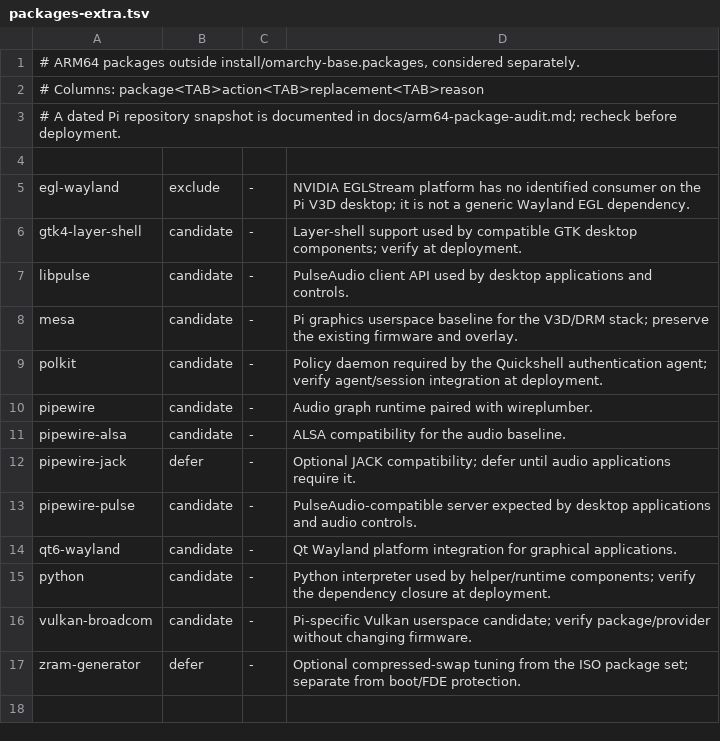
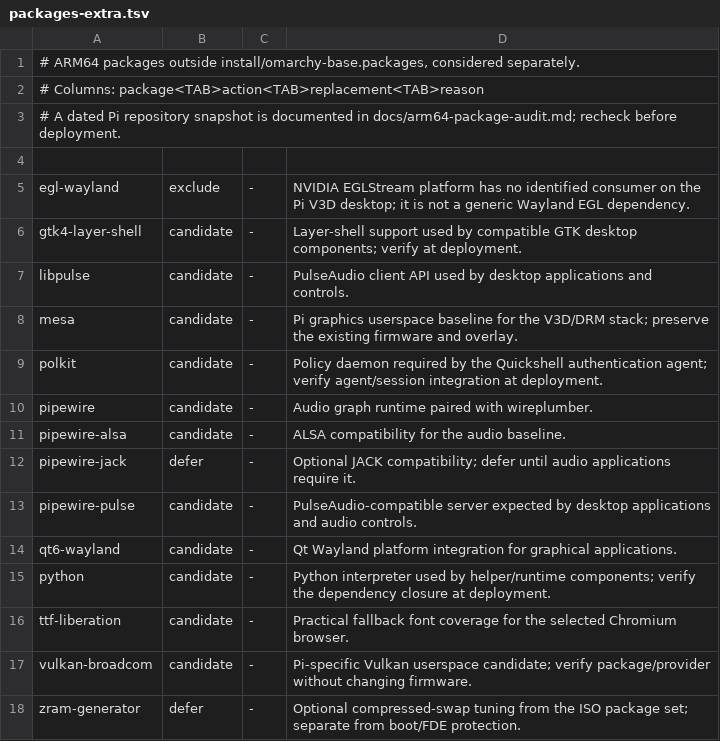
Before and after one commit to sam-bee/omarchy-raspberrypi, a TSV file: install/arm64/packages-extra.tsv, drawn as a sheet.

```diff
--- a/install/arm64/packages-extra.tsv
+++ b/install/arm64/packages-extra.tsv
@@ -15,2 +15,3 @@ qt6-wayland	candidate	-	Qt Wayland platform integration for graphical applicatio
 python	candidate	-	Python interpreter used by helper/runtime components; verify the dependency closure at deployment.
+ttf-liberation	candidate	-	Practical fallback font coverage for the selected Chromium browser.
 vulkan-broadcom	candidate	-	Pi-specific Vulkan userspace candidate; verify package/provider without changing firmware.
```
Also changed, not shown: install/arm64/packages.tsv, 10 other files.
